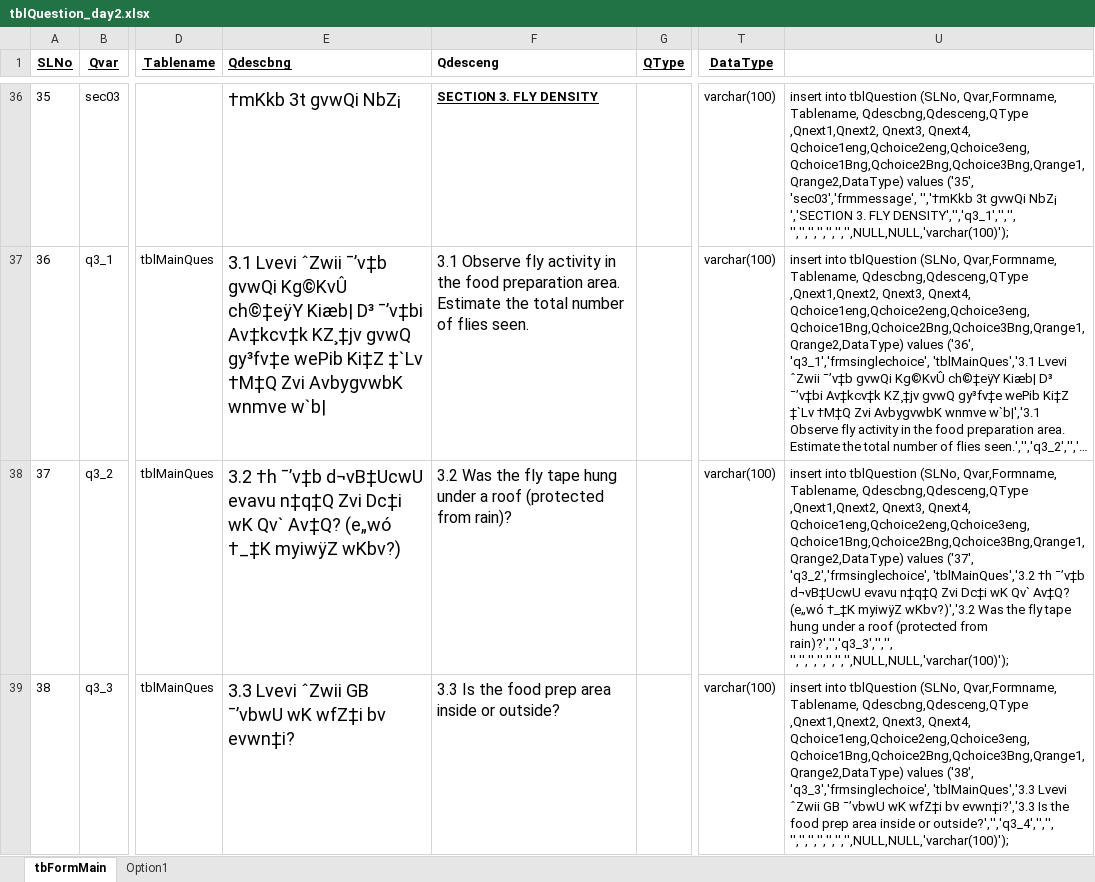
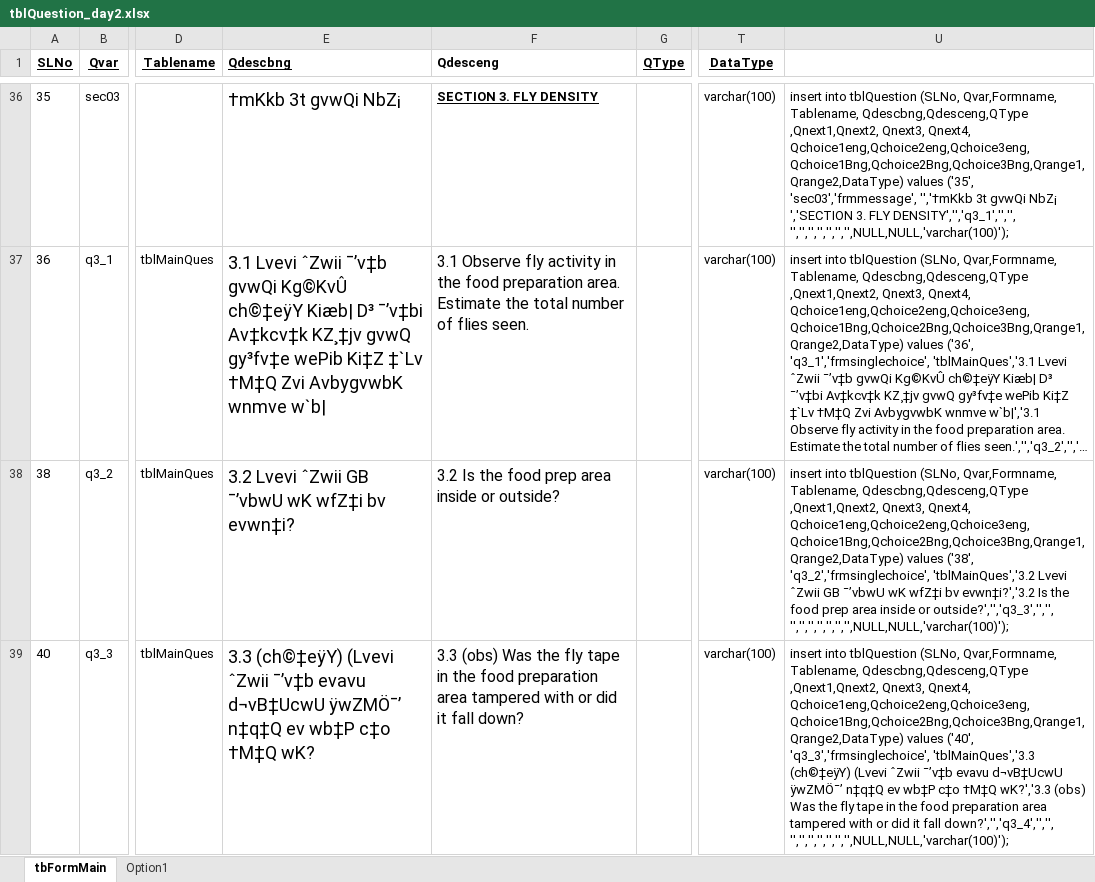
Before and after one commit to aumiaik7/WBEndLineEnvSamplingD2, an Excel workbook: DB and Documents/tblQuestion_day2.xlsx, sheet tbFormMain, drawn as a sheet; only a part is shown, gaps mark what is left out; long unchanged cells end in …; values as stored, in another font and other column widths than the file's, no borders; the diff covers the shown part only; the diff names each change by its address in the sheet, - before the commit and + after, or states it on an @@ line.

Commit message:
check for update

```diff
--- a/DB and Documents/tblQuestion_day2.xlsx (sheet tbFormMain)
+++ b/DB and Documents/tblQuestion_day2.xlsx (sheet tbFormMain)
-A38 (SLNo): 37
+A38 (SLNo): 38
-E38 (Qdescbng): 3.2 †h ¯’v‡b d¬vB‡UcwU evavu n‡q‡Q Zvi Dc‡i wK Qv` Av‡Q? (e„wó †_‡K myiwÿZ wKbv?)
+E38 (Qdescbng): 3.2 Lvevi ˆZwii GB ¯’vbwU wK wfZ‡i bv evwn‡i?
-F38 (Qdesceng): 3.2 Was the fly tape hung under a roof (protected from rain)?
+F38 (Qdesceng): 3.2 Is the food prep area inside or outside?
-U38: …Qchoice1eng,Qchoice2eng,Qchoice3eng,Qchoice1Bng,Qchoice2Bng,Qchoice3Bng,Qrange1,Qrange2,DataType) values ('37', 'q3_2','frmsinglechoice', 'tblMainQues','3.2 †h ¯’v‡b d¬vB‡UcwU evavu n‡q‡Q Zvi Dc‡i wK Qv` Av‡Q? (e„wó †_‡K myiwÿZ wKbv?)','3.2 Was the fly tape hung under a roof (protected from rain)?','','q3_3','','', '','','','','','','',NULL,NULL,'varchar(100)');
+U38: …Qchoice1eng,Qchoice2eng,Qchoice3eng,Qchoice1Bng,Qchoice2Bng,Qchoice3Bng,Qrange1,Qrange2,DataType) values ('38', 'q3_2','frmsinglechoice', 'tblMainQues','3.2 Lvevi ˆZwii GB ¯’vbwU wK wfZ‡i bv evwn‡i?','3.2 Is the food prep area inside or outside?','','q3_3','','', '','','','','','','',NULL,NULL,'varchar(100)');
-A39 (SLNo): 38
+A39 (SLNo): 40
-E39 (Qdescbng): 3.3 Lvevi ˆZwii GB ¯’vbwU wK wfZ‡i bv evwn‡i?
+E39 (Qdescbng): 3.3 (ch©‡eÿY) (Lvevi ˆZwii ¯’v‡b evavu d¬vB‡UcwU ÿwZMÖ¯’ n‡q‡Q ev wb‡P c‡o †M‡Q wK?
-F39 (Qdesceng): 3.3 Is the food prep area inside or outside?
+F39 (Qdesceng): 3.3 (obs) Was the fly tape in the food preparation area tampered with or did it fall down?
-U39: …Qchoice1eng,Qchoice2eng,Qchoice3eng,Qchoice1Bng,Qchoice2Bng,Qchoice3Bng,Qrange1,Qrange2,DataType) values ('38', 'q3_3','frmsinglechoice', 'tblMainQues','3.3 Lvevi ˆZwii GB ¯’vbwU wK wfZ‡i bv evwn‡i?','3.3 Is the food prep area inside or outside?','','q3_4','','', '','','','','','','',NULL,NULL,'varchar(100)');
+U39: …Qchoice1eng,Qchoice2eng,Qchoice3eng,Qchoice1Bng,Qchoice2Bng,Qchoice3Bng,Qrange1,Qrange2,DataType) values ('40', 'q3_3','frmsinglechoice', 'tblMainQues','3.3 (ch©‡eÿY) (Lvevi ˆZwii ¯’v‡b evavu d¬vB‡UcwU ÿwZMÖ¯’ n‡q‡Q ev wb‡P c‡o †M‡Q wK?','3.3 (obs) Was the fly tape in the food preparation area tampered with or did it fall down?','','q3_4','','', '','','','','','','',NULL,NULL,'varchar(100)');
```
Also changed, not shown: 2 added rows, 2 removed rows, 26 edited cells and cell formats elsewhere in this sheet, sheet Option1, formulas that keep their value.
